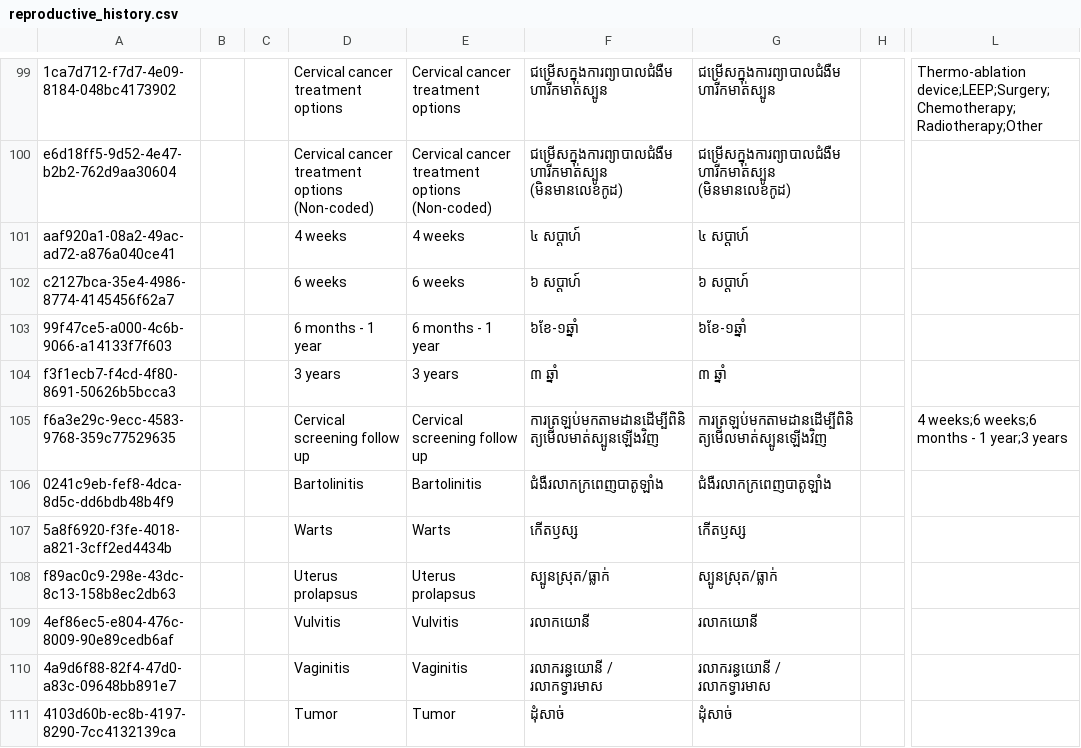
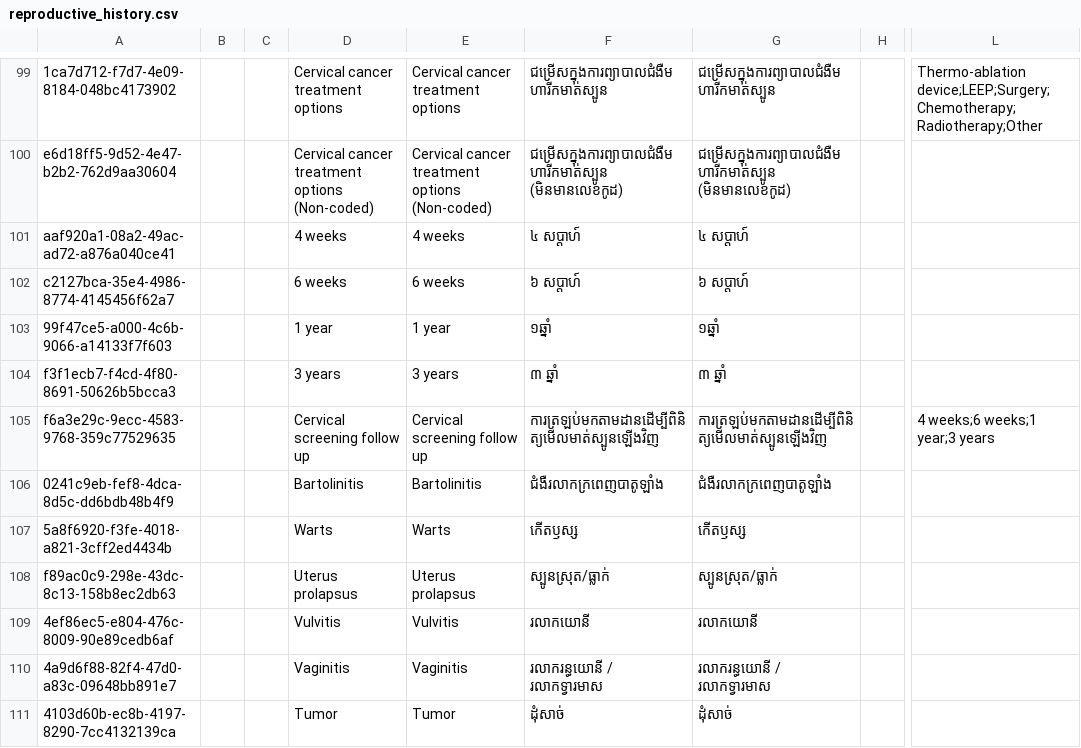
Before and after one commit to mekomsolutions/ozone-distro-cambodia, a CSV file: configs/openmrs_config/concepts/reproductive_history.csv, drawn as a sheet; only a part is shown, gaps mark what is left out; the diff names each change by its address in the sheet, - before the commit and + after, or states it on an @@ line.

Commit message:
KH-317: Change '6 months - 1 year' to '1 year' for Cervical Screening Follow up question (#199)

```diff
--- a/configs/openmrs_config/concepts/reproductive_history.csv
+++ b/configs/openmrs_config/concepts/reproductive_history.csv
-D103: 6 months - 1 year
+D103: 1 year
-E103: 6 months - 1 year
+E103: 1 year
-F103: ៦ខែ-១ឆ្នាំ
+F103: ១ឆ្នាំ
-G103: ៦ខែ-១ឆ្នាំ
+G103: ១ឆ្នាំ
-L105: 4 weeks;6 weeks;6 months - 1 year;3 years
+L105: 4 weeks;6 weeks;1 year;3 years
```
